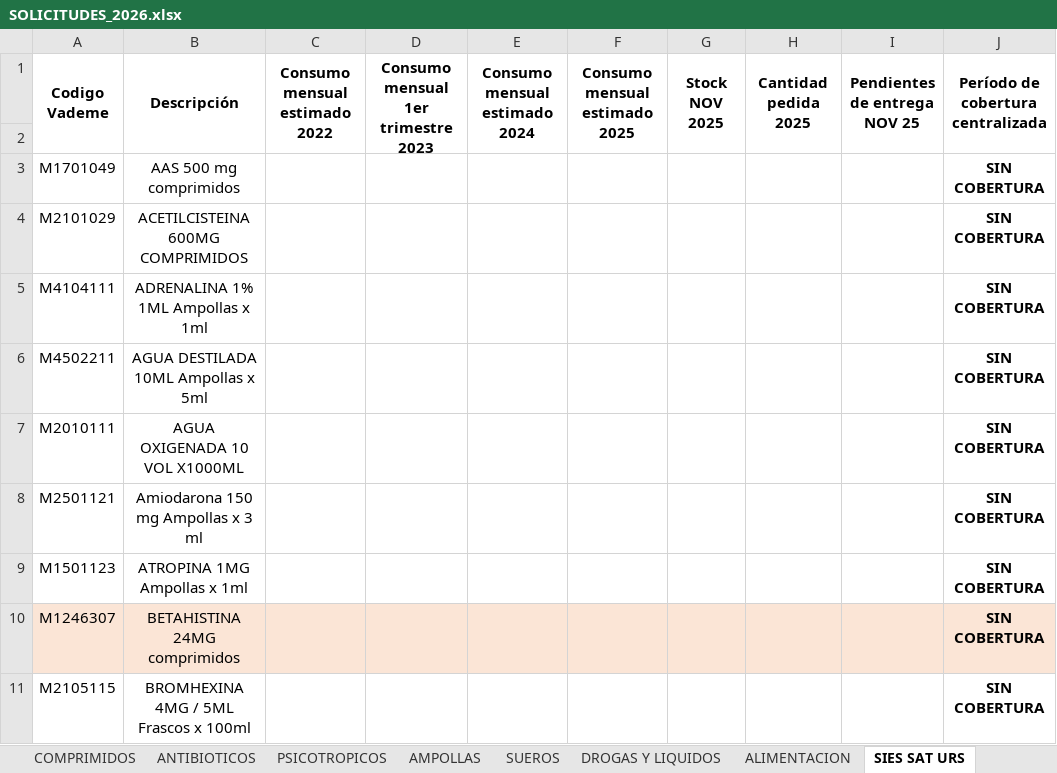
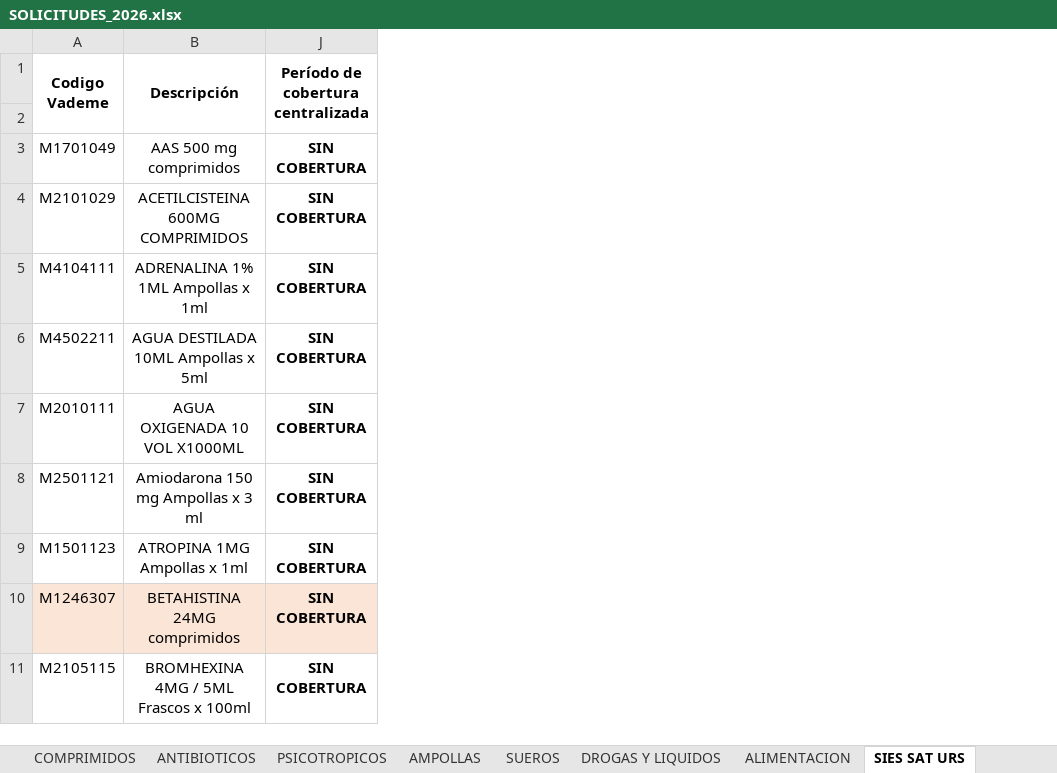
Before and after one commit to matiquiroga87/TABLERO-FARMACIA, an Excel workbook: SOLICITUDES_2026.xlsx, sheet SIES SAT URS, drawn as a sheet; only a part is shown; values as stored, in another font and other column widths than the file's, no borders; the diff names each change by its address in the sheet, - before the commit and + after, or states it on an @@ line.

```diff
--- a/SOLICITUDES_2026.xlsx (sheet SIES SAT URS)
+++ b/SOLICITUDES_2026.xlsx (sheet SIES SAT URS)
@@ column C (Consumo mensual estimado 2022) hidden, empty @@
@@ column D hidden, row 1: Consumo mensual 1er trimestre 2023 @@
@@ column E (Consumo mensual estimado 2024) hidden, empty @@
@@ column F (Consumo mensual estimado 2025) hidden, empty @@
@@ column G (Stock NOV 2025) hidden, empty @@
@@ column H (Cantidad pedida 2025) hidden, empty @@
@@ column I (Pendientes de entrega NOV 25) hidden, empty @@
```
Also changed, not shown: sheet CREMAS GOTAS AEROSOLES, sheet AMPOLLAS.
